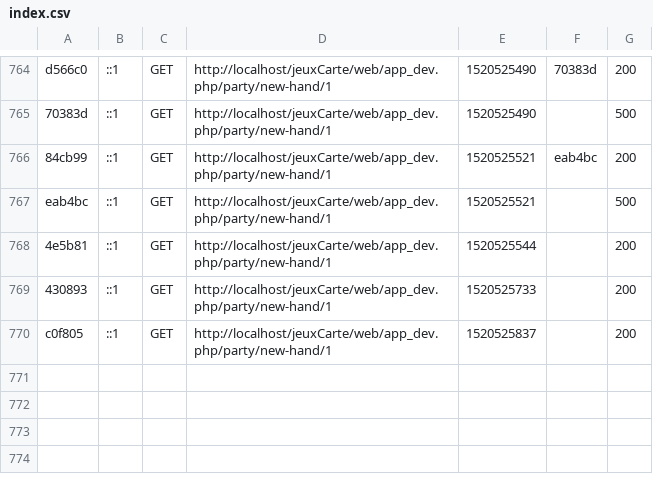
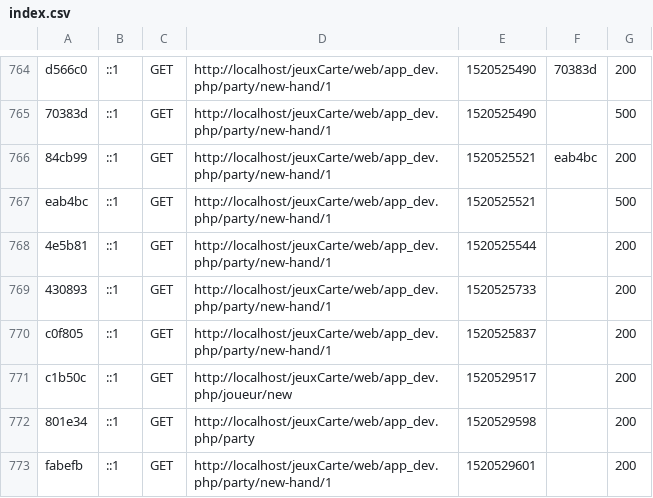
Before and after one commit to arharrab/jeuxCarte, a CSV file: app/cache/dev/profiler/index.csv, drawn as a sheet; only a part is shown, gaps mark what is left out; the diff names each change by its address in the sheet, - before the commit and + after, or states it on an @@ line.

```diff
--- a/app/cache/dev/profiler/index.csv
+++ b/app/cache/dev/profiler/index.csv
+row 771: c1b50c | ::1 | GET | http://localhost/jeuxCarte/web/app_dev.php/joueur/new | 1520529517 |  | 200
+row 772: 801e34 | ::1 | GET | http://localhost/jeuxCarte/web/app_dev.php/party | 1520529598 |  | 200
+row 773: fabefb | ::1 | GET | http://localhost/jeuxCarte/web/app_dev.php/party/new-hand/1 | 1520529601 |  | 200
```
Also changed, not shown: 8 other files.
